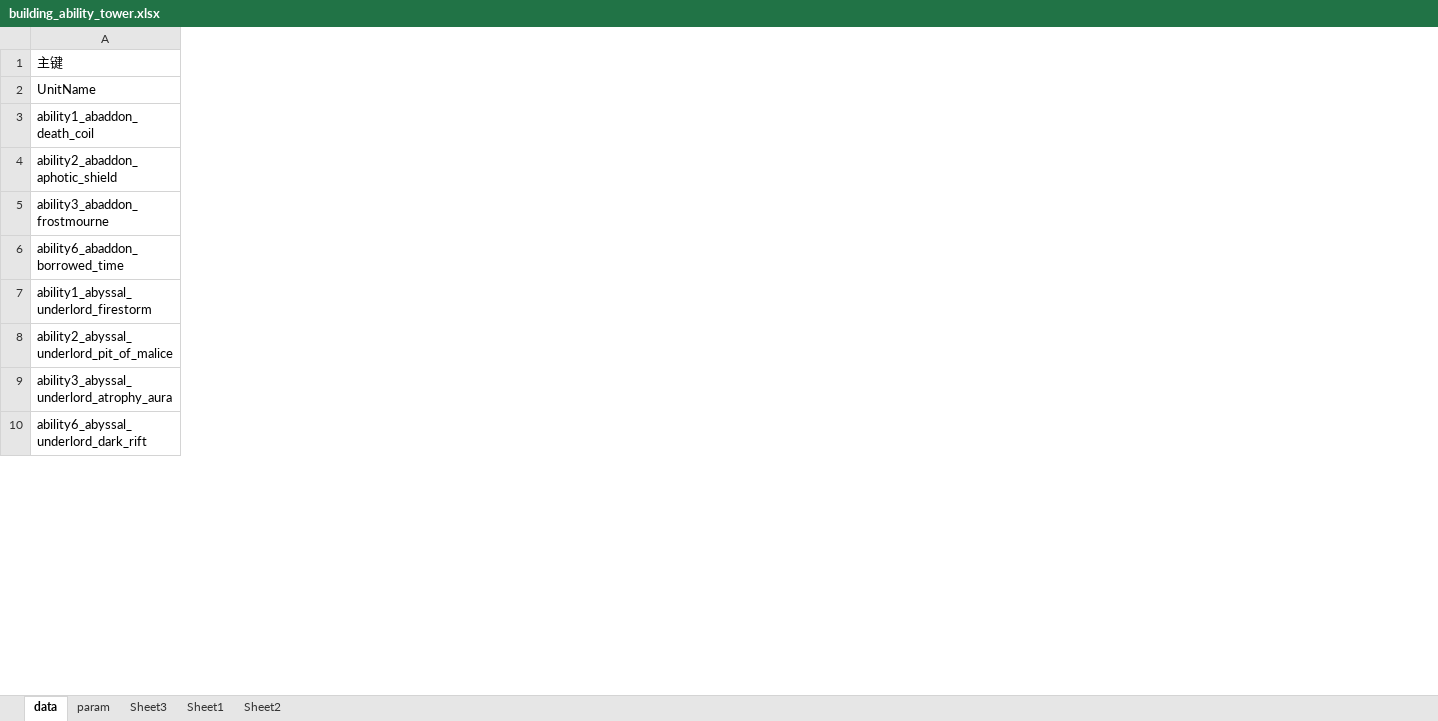
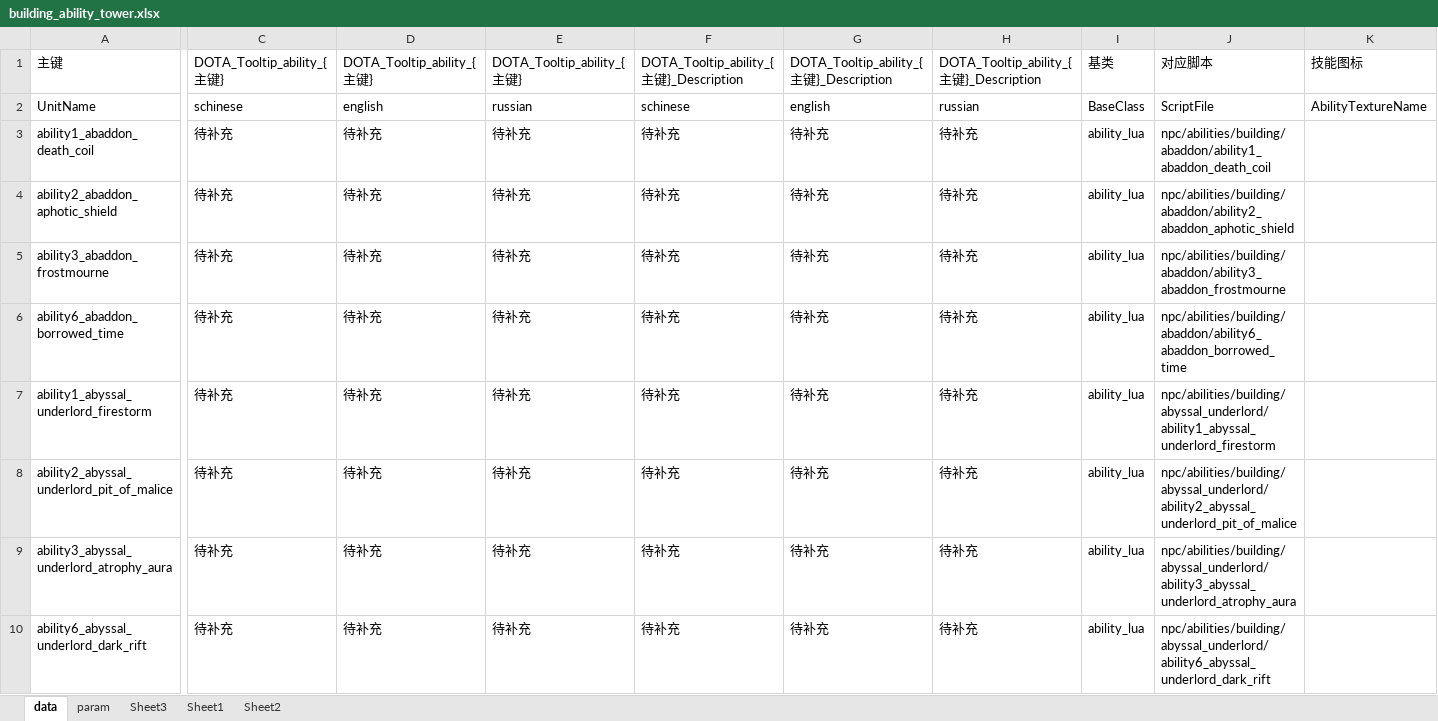
Before and after one commit to cchorseless/xiyou, an Excel workbook: code/excels/building/building_ability_tower.xlsx, sheet data, drawn as a sheet; only a part is shown, gaps mark what is left out; values as stored, in another font and other column widths than the file's, no borders; 1 other sheet too large or unreadable and not compared; the diff covers the shown part only; the diff names each change by its address in the sheet, - before the commit and + after, or states it on an @@ line.

```diff
--- a/code/excels/building/building_ability_tower.xlsx (sheet data)
+++ b/code/excels/building/building_ability_tower.xlsx (sheet data)
@@ column C (DOTA_Tooltip_ability_{主键}) unhidden, rows 2-10: schinese | 待补充 | 待补充 | 待补充 | 待补充 | 待补充 | 待补充 | 待补充 | 待补充 @@
@@ column D (DOTA_Tooltip_ability_{主键}) unhidden, rows 2-10: english | 待补充 | 待补充 | 待补充 | 待补充 | 待补充 | 待补充 | 待补充 | 待补充 @@
@@ column E (DOTA_Tooltip_ability_{主键}) unhidden, rows 2-10: russian | 待补充 | 待补充 | 待补充 | 待补充 | 待补充 | 待补充 | 待补充 | 待补充 @@
@@ column F unhidden, rows 1-10: DOTA_Tooltip_ability_{主键}_Description | schinese | 待补充 | 待补充 | 待补充 | 待补充 | 待补充 | 待补充 | 待补充 | 待补充 @@
@@ column G unhidden, rows 1-10: DOTA_Tooltip_ability_{主键}_Description | english | 待补充 | 待补充 | 待补充 | 待补充 | 待补充 | 待补充 | 待补充 | 待补充 @@
@@ column H unhidden, rows 1-10: DOTA_Tooltip_ability_{主键}_Description | russian | 待补充 | 待补充 | 待补充 | 待补充 | 待补充 | 待补充 | 待补充 | 待补充 @@
@@ column I (基类) unhidden, rows 2-10: BaseClass | ability_lua | ability_lua | ability_lua | ability_lua | ability_lua | ability_lua | ability_lua | ability_lua @@
@@ column J (对应脚本) unhidden, rows 2-10: ScriptFile | npc/abilities/building/abaddon/ability1_abaddon_death_coil | npc/abilities/building/abaddon/ability2_abaddon_aphotic_shield | npc/abilities/building/abaddon/ability3_abaddon_frostmourne | npc/abilities/building/abaddon/ability6_abaddon_borrowed_time | npc/abilities/building/abyssal_underlord/ability1_abyssal_underlord_firestorm | npc/abilities/building/abyssal_underlord/ability2_abyssal_underlord_pit_of_malice | npc/abilities/building/abyssal_underlord/ability3_abyssal_underlord_atrophy_aura | npc/abilities/building/abyssal_underlord/ability6_abyssal_underlord_dark_rift @@
@@ column K (技能图标) unhidden, row 2: AbilityTextureName @@
```
Also changed, not shown: 51 added columns elsewhere in this sheet, code/excels/building/building_unit_enemy.xlsx, code/excels/building/building_unit_tower.xlsx, 14 other files.
